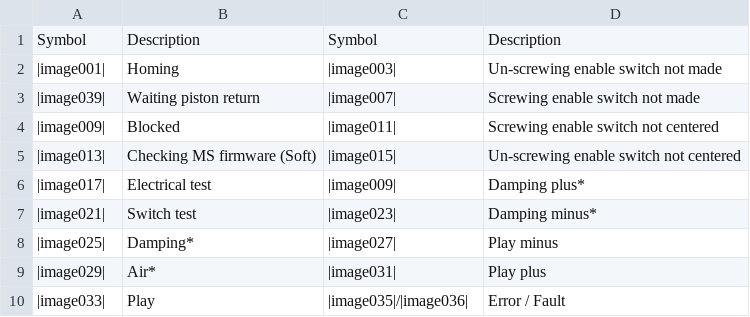
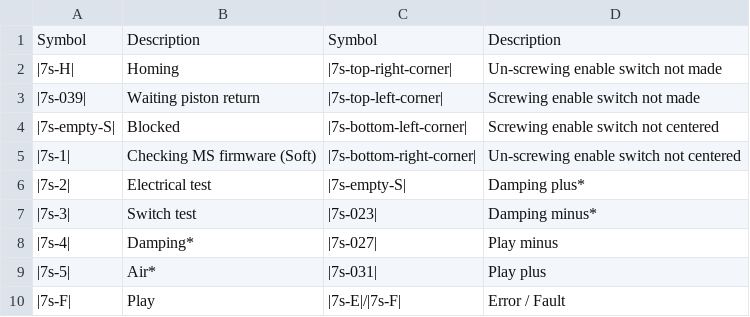
Before and after one commit to Peterpiotr/siguren-documentation, a CSV file: docs/source/_tables/SelfTestStepsSymbols.csv, drawn as a sheet.

```diff
--- a/docs/source/_tables/SelfTestStepsSymbols.csv
+++ b/docs/source/_tables/SelfTestStepsSymbols.csv
@@ -1,10 +1,10 @@
 Symbol,Description,Symbol,Description
-|image001|,Homing,|image003|,Un-screwing enable switch not made
-|image039|,Waiting piston return,|image007|,Screwing enable switch not made
-|image009|,Blocked,|image011|,Screwing enable switch not centered
-|image013|,Checking MS firmware (Soft),|image015|,Un-screwing enable switch not centered
-|image017|,Electrical test,|image009|,Damping plus*
-|image021|,Switch test,|image023|,Damping minus*
-|image025|,Damping*,|image027|,Play minus
-|image029|,Air*,|image031|,Play plus
-|image033|,Play,|image035|/|image036|,Error / Fault
+|7s-H|,Homing,|7s-top-right-corner|,Un-screwing enable switch not made
+|7s-039|,Waiting piston return,|7s-top-left-corner|,Screwing enable switch not made
+|7s-empty-S|,Blocked,|7s-bottom-left-corner|,Screwing enable switch not centered
+|7s-1|,Checking MS firmware (Soft),|7s-bottom-right-corner|,Un-screwing enable switch not centered
+|7s-2|,Electrical test,|7s-empty-S|,Damping plus*
+|7s-3|,Switch test,|7s-023|,Damping minus*
+|7s-4|,Damping*,|7s-027|,Play minus
+|7s-5|,Air*,|7s-031|,Play plus
+|7s-F|,Play,|7s-E|/|7s-F|,Error / Fault
```
Also changed, not shown: docs/source/_tables/damping-test.csv, docs/source/_tables/following-mode-digits-movement.csv, 51 other files.
